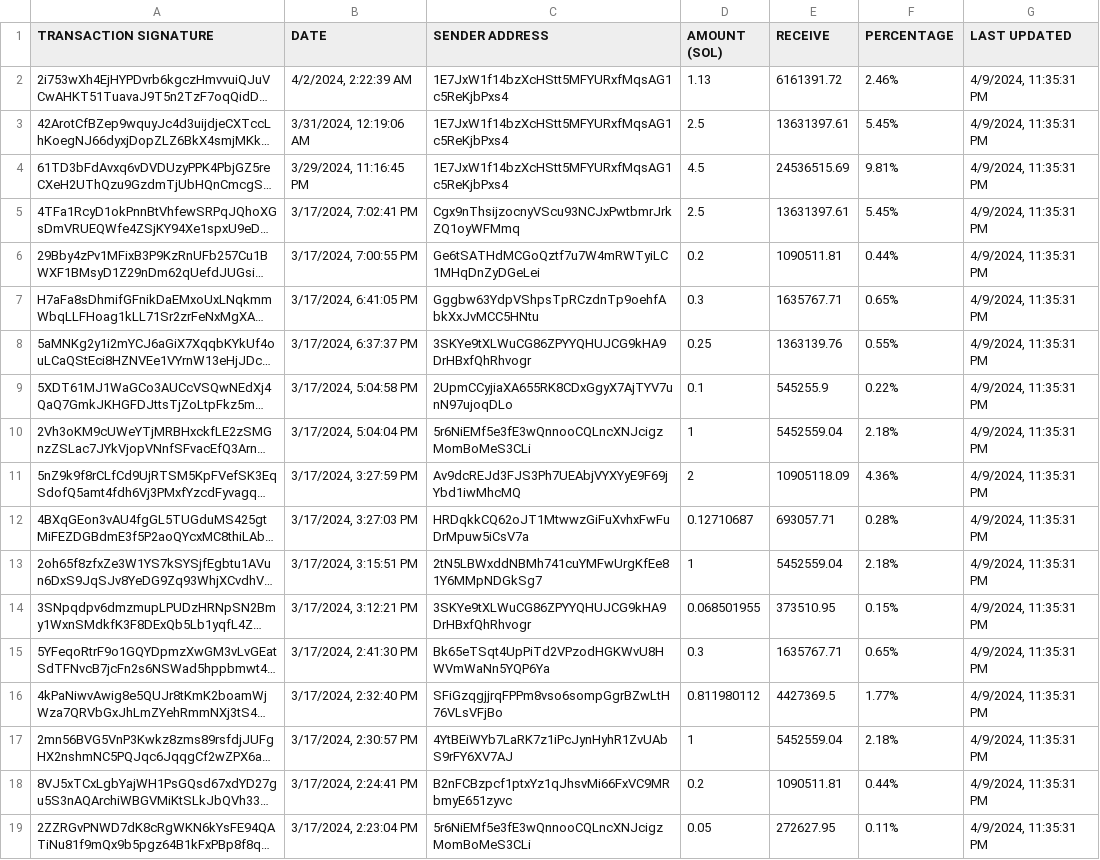
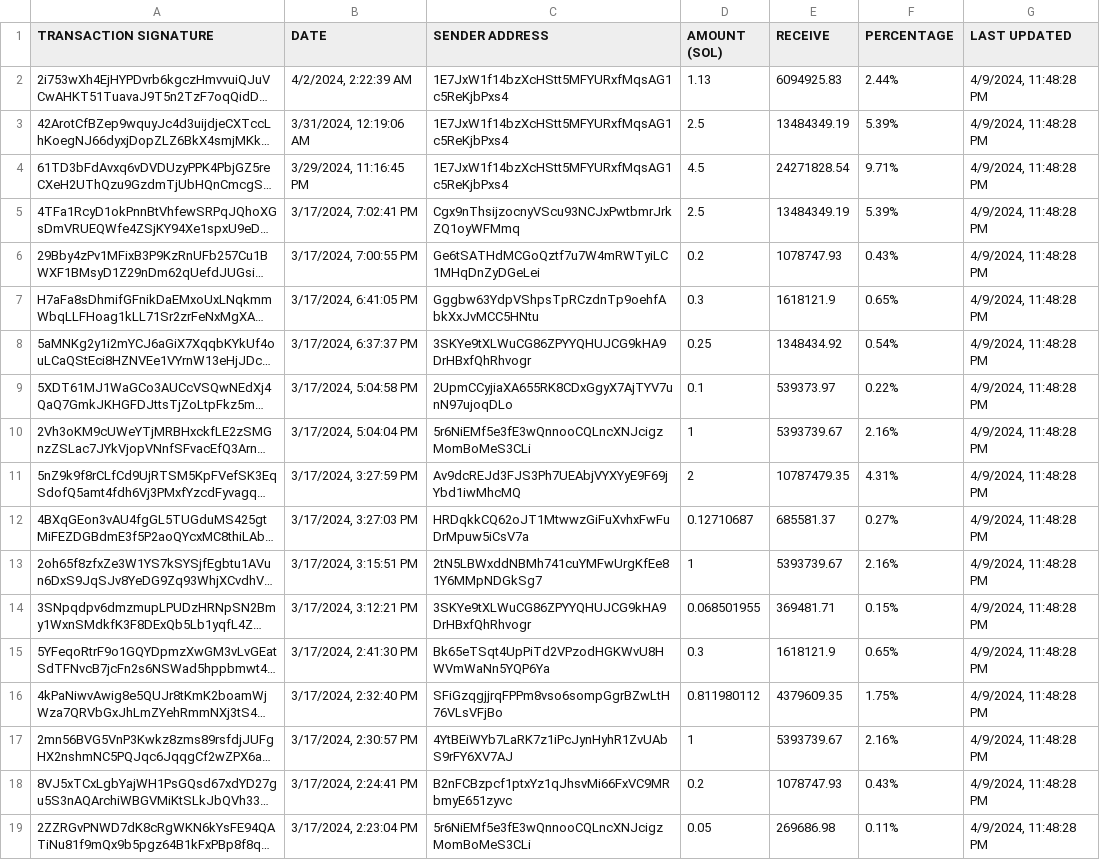
Before and after one commit to brorogans/bleu, a CSV file: presale.csv, drawn as a sheet; only a part is shown; long unchanged cells end in …; the diff covers the shown part only; the diff names each change by its address in the sheet, - before the commit and + after, or states it on an @@ line.

Commit message:
Update from https://github.com/brorogans/presale/commit/409faa6c91279949389dcdede155839ee4d05507

```diff
--- a/presale.csv
+++ b/presale.csv
-E2 (RECEIVE): 6161391.72
+E2 (RECEIVE): 6094925.83
-F2 (PERCENTAGE): 2.46%
+F2 (PERCENTAGE): 2.44%
-G2:G19 (LAST UPDATED): 4/9/2024, 11:35:31 PM
+G2:G19 (LAST UPDATED): 4/9/2024, 11:48:28 PM
-E3 (RECEIVE): 13631397.61
+E3 (RECEIVE): 13484349.19
-F3 (PERCENTAGE): 5.45%
+F3 (PERCENTAGE): 5.39%
-E4 (RECEIVE): 24536515.69
+E4 (RECEIVE): 24271828.54
-F4 (PERCENTAGE): 9.81%
+F4 (PERCENTAGE): 9.71%
-E5 (RECEIVE): 13631397.61
+E5 (RECEIVE): 13484349.19
-F5 (PERCENTAGE): 5.45%
+F5 (PERCENTAGE): 5.39%
-E6 (RECEIVE): 1090511.81
+E6 (RECEIVE): 1078747.93
-F6 (PERCENTAGE): 0.44%
+F6 (PERCENTAGE): 0.43%
-E7 (RECEIVE): 1635767.71
+E7 (RECEIVE): 1618121.9
-E8 (RECEIVE): 1363139.76
+E8 (RECEIVE): 1348434.92
-F8 (PERCENTAGE): 0.55%
+F8 (PERCENTAGE): 0.54%
-E9 (RECEIVE): 545255.9
+E9 (RECEIVE): 539373.97
-E10 (RECEIVE): 5452559.04
+E10 (RECEIVE): 5393739.67
-F10 (PERCENTAGE): 2.18%
+F10 (PERCENTAGE): 2.16%
-E11 (RECEIVE): 10905118.09
+E11 (RECEIVE): 10787479.35
-F11 (PERCENTAGE): 4.36%
+F11 (PERCENTAGE): 4.31%
-E12 (RECEIVE): 693057.71
+E12 (RECEIVE): 685581.37
-F12 (PERCENTAGE): 0.28%
+F12 (PERCENTAGE): 0.27%
-E13 (RECEIVE): 5452559.04
+E13 (RECEIVE): 5393739.67
-F13 (PERCENTAGE): 2.18%
+F13 (PERCENTAGE): 2.16%
-E14 (RECEIVE): 373510.95
+E14 (RECEIVE): 369481.71
-E15 (RECEIVE): 1635767.71
+E15 (RECEIVE): 1618121.9
-E16 (RECEIVE): 4427369.5
+E16 (RECEIVE): 4379609.35
-F16 (PERCENTAGE): 1.77%
+F16 (PERCENTAGE): 1.75%
-E17 (RECEIVE): 5452559.04
+E17 (RECEIVE): 5393739.67
-F17 (PERCENTAGE): 2.18%
+F17 (PERCENTAGE): 2.16%
-E18 (RECEIVE): 1090511.81
+E18 (RECEIVE): 1078747.93
-F18 (PERCENTAGE): 0.44%
+F18 (PERCENTAGE): 0.43%
-E19 (RECEIVE): 272627.95
+E19 (RECEIVE): 269686.98
```
Also changed, not shown: 1 added row and 98 edited cells elsewhere in this file.
